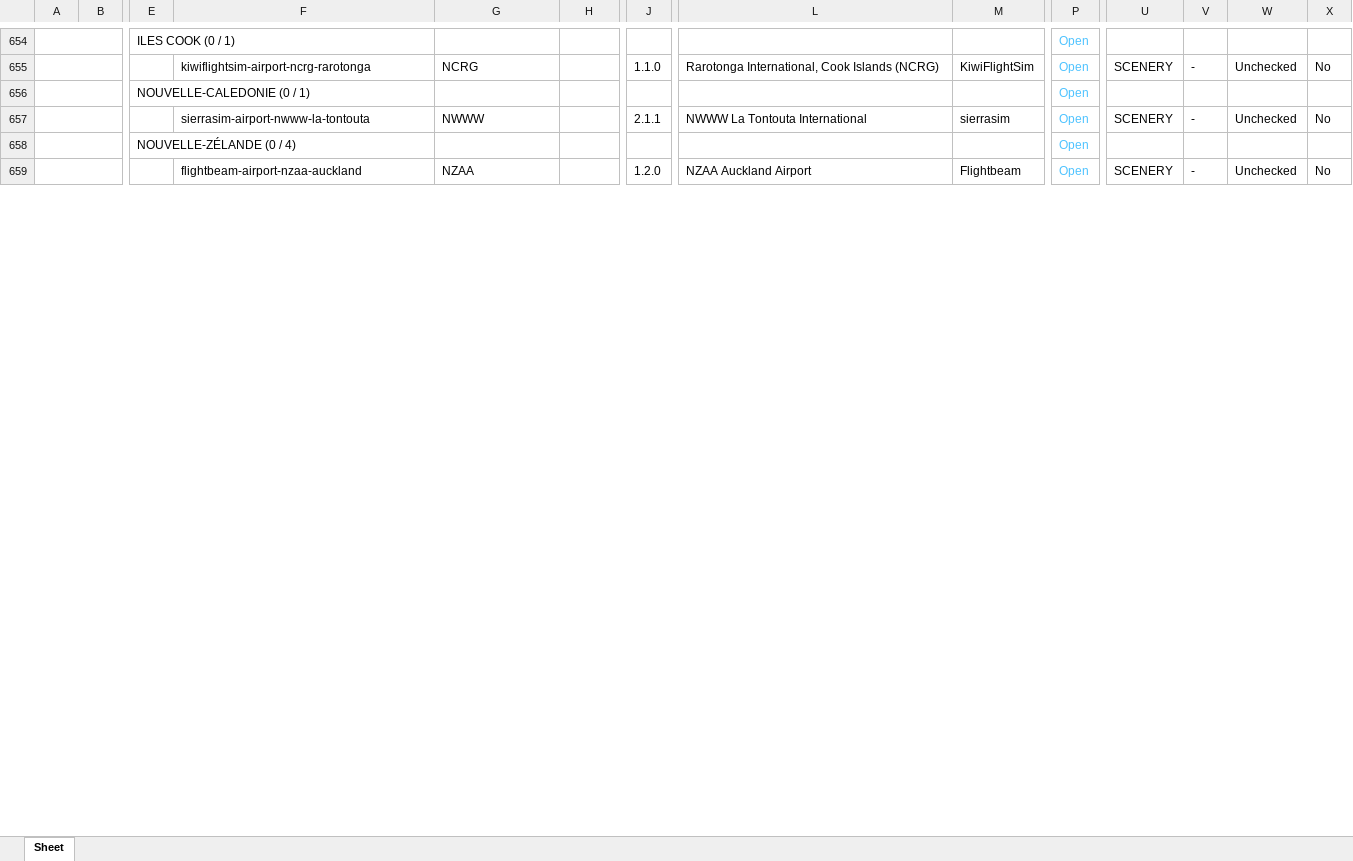
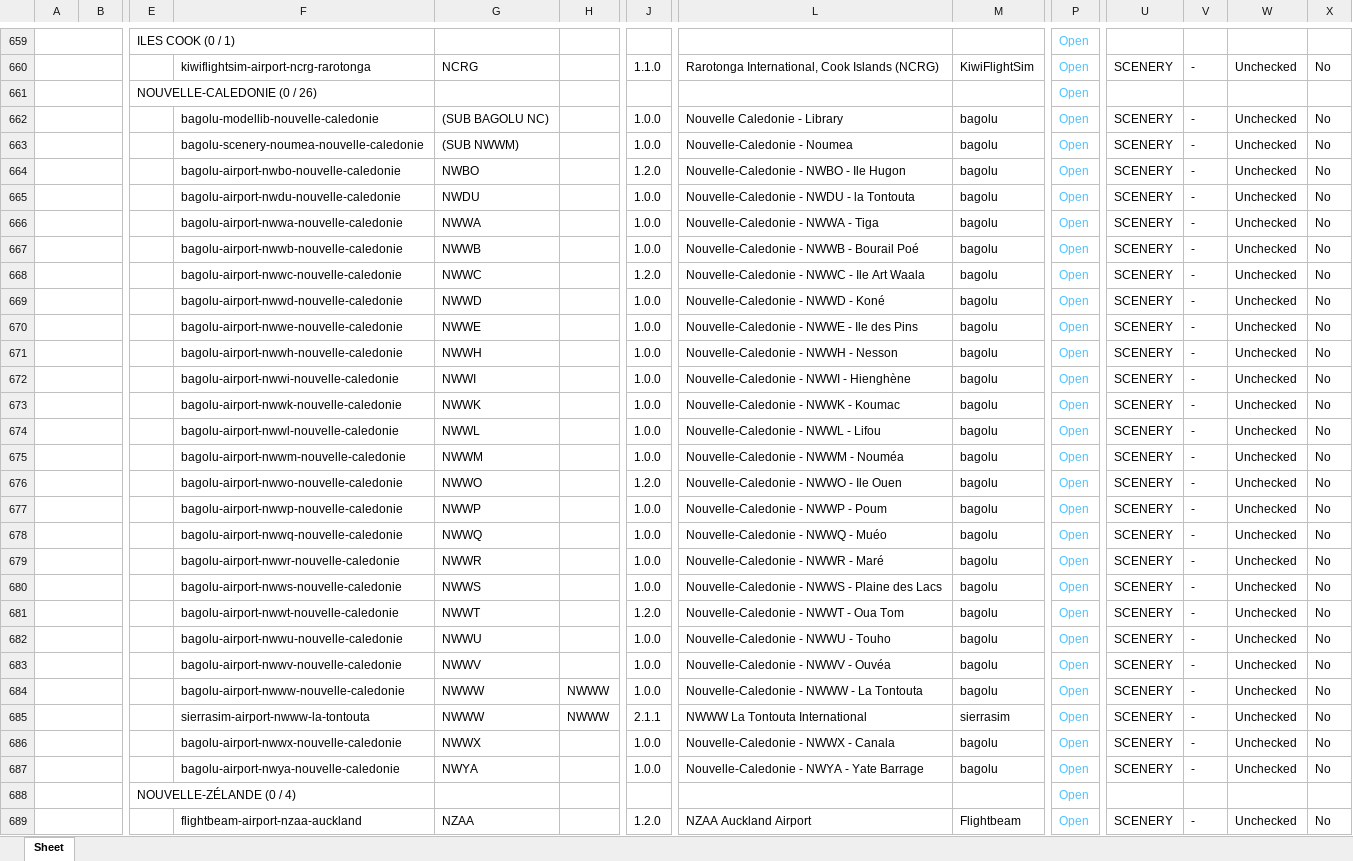
Before and after one commit to Matthisfr/journal-msfs, an Excel workbook: data/airports/Export APT 4.xlsx, sheet Sheet, drawn as a sheet; only a part is shown, gaps mark what is left out; values as stored, in another font and other column widths than the file's, no borders; charts and pictures not drawn; addresses are those after the commit; rows hold the shown columns only; the diff covers the shown part only; the diff names each change by its address in the sheet, - before the commit and + after, or states it on an @@ line.

Commit message:
Ajouter les scènes de Nouvelle-Calédonie et du lot du 11 novembre

```diff
--- a/data/airports/Export APT 4.xlsx (sheet Sheet)
+++ b/data/airports/Export APT 4.xlsx (sheet Sheet)
-E661: NOUVELLE-CALEDONIE (0 / 1)
+E661: NOUVELLE-CALEDONIE (0 / 26)
+row 662:  |  |  | bagolu-modellib-nouvelle-caledonie | (SUB BAGOLU NC) |  | 1.0.0 | Nouvelle Caledonie - Library | bagolu | Open | SCENERY | - | Unchecked | No
+row 663:  |  |  | bagolu-scenery-noumea-nouvelle-caledonie | (SUB NWWM) |  | 1.0.0 | Nouvelle-Caledonie - Noumea | bagolu | Open | SCENERY | - | Unchecked | No
+row 664:  |  |  | bagolu-airport-nwbo-nouvelle-caledonie | NWBO |  | 1.2.0 | Nouvelle-Caledonie - NWBO - Ile Hugon | bagolu | Open | SCENERY | - | Unchecked | No
+row 665:  |  |  | bagolu-airport-nwdu-nouvelle-caledonie | NWDU |  | 1.0.0 | Nouvelle-Caledonie - NWDU - la Tontouta | bagolu | Open | SCENERY | - | Unchecked | No
+row 666:  |  |  | bagolu-airport-nwwa-nouvelle-caledonie | NWWA |  | 1.0.0 | Nouvelle-Caledonie - NWWA - Tiga | bagolu | Open | SCENERY | - | Unchecked | No
+row 667:  |  |  | bagolu-airport-nwwb-nouvelle-caledonie | NWWB |  | 1.0.0 | Nouvelle-Caledonie - NWWB - Bourail Poé | bagolu | Open | SCENERY | - | Unchecked | No
+row 668:  |  |  | bagolu-airport-nwwc-nouvelle-caledonie | NWWC |  | 1.2.0 | Nouvelle-Caledonie - NWWC - Ile Art Waala | bagolu | Open | SCENERY | - | Unchecked | No
+row 669:  |  |  | bagolu-airport-nwwd-nouvelle-caledonie | NWWD |  | 1.0.0 | Nouvelle-Caledonie - NWWD - Koné | bagolu | Open | SCENERY | - | Unchecked | No
+row 670:  |  |  | bagolu-airport-nwwe-nouvelle-caledonie | NWWE |  | 1.0.0 | Nouvelle-Caledonie - NWWE - Ile des Pins | bagolu | Open | SCENERY | - | Unchecked | No
+row 671:  |  |  | bagolu-airport-nwwh-nouvelle-caledonie | NWWH |  | 1.0.0 | Nouvelle-Caledonie - NWWH - Nesson | bagolu | Open | SCENERY | - | Unchecked | No
+row 672:  |  |  | bagolu-airport-nwwi-nouvelle-caledonie | NWWI |  | 1.0.0 | Nouvelle-Caledonie - NWWI - Hienghène | bagolu | Open | SCENERY | - | Unchecked | No
+row 673:  |  |  | bagolu-airport-nwwk-nouvelle-caledonie | NWWK |  | 1.0.0 | Nouvelle-Caledonie - NWWK - Koumac | bagolu | Open | SCENERY | - | Unchecked | No
+row 674:  |  |  | bagolu-airport-nwwl-nouvelle-caledonie | NWWL |  | 1.0.0 | Nouvelle-Caledonie - NWWL - Lifou | bagolu | Open | SCENERY | - | Unchecked | No
+row 675:  |  |  | bagolu-airport-nwwm-nouvelle-caledonie | NWWM |  | 1.0.0 | Nouvelle-Caledonie - NWWM - Nouméa | bagolu | Open | SCENERY | - | Unchecked | No
+row 676:  |  |  | bagolu-airport-nwwo-nouvelle-caledonie | NWWO |  | 1.2.0 | Nouvelle-Caledonie - NWWO - Ile Ouen | bagolu | Open | SCENERY | - | Unchecked | No
+row 677:  |  |  | bagolu-airport-nwwp-nouvelle-caledonie | NWWP |  | 1.0.0 | Nouvelle-Caledonie - NWWP - Poum | bagolu | Open | SCENERY | - | Unchecked | No
+row 678:  |  |  | bagolu-airport-nwwq-nouvelle-caledonie | NWWQ |  | 1.0.0 | Nouvelle-Caledonie - NWWQ - Muéo | bagolu | Open | SCENERY | - | Unchecked | No
+row 679:  |  |  | bagolu-airport-nwwr-nouvelle-caledonie | NWWR |  | 1.0.0 | Nouvelle-Caledonie - NWWR - Maré | bagolu | Open | SCENERY | - | Unchecked | No
+row 680:  |  |  | bagolu-airport-nwws-nouvelle-caledonie | NWWS |  | 1.0.0 | Nouvelle-Caledonie - NWWS - Plaine des Lacs | bagolu | Open | SCENERY | - | Unchecked | No
+row 681:  |  |  | bagolu-airport-nwwt-nouvelle-caledonie | NWWT |  | 1.2.0 | Nouvelle-Caledonie - NWWT - Oua Tom | bagolu | Open | SCENERY | - | Unchecked | No
+row 682:  |  |  | bagolu-airport-nwwu-nouvelle-caledonie | NWWU |  | 1.0.0 | Nouvelle-Caledonie - NWWU - Touho | bagolu | Open | SCENERY | - | Unchecked | No
+row 683:  |  |  | bagolu-airport-nwwv-nouvelle-caledonie | NWWV |  | 1.0.0 | Nouvelle-Caledonie - NWWV - Ouvéa | bagolu | Open | SCENERY | - | Unchecked | No
+row 684:  |  |  | bagolu-airport-nwww-nouvelle-caledonie | NWWW | NWWW | 1.0.0 | Nouvelle-Caledonie - NWWW - La Tontouta | bagolu | Open | SCENERY | - | Unchecked | No
-H685: (empty)
+H685: NWWW
+row 686:  |  |  | bagolu-airport-nwwx-nouvelle-caledonie | NWWX |  | 1.0.0 | Nouvelle-Caledonie - NWWX - Canala | bagolu | Open | SCENERY | - | Unchecked | No
+row 687:  |  |  | bagolu-airport-nwya-nouvelle-caledonie | NWYA |  | 1.0.0 | Nouvelle-Caledonie - NWYA - Yate Barrage | bagolu | Open | SCENERY | - | Unchecked | No
```
Also changed, not shown: 5 added rows and 11 edited cells elsewhere in this sheet, charts or pictures.
